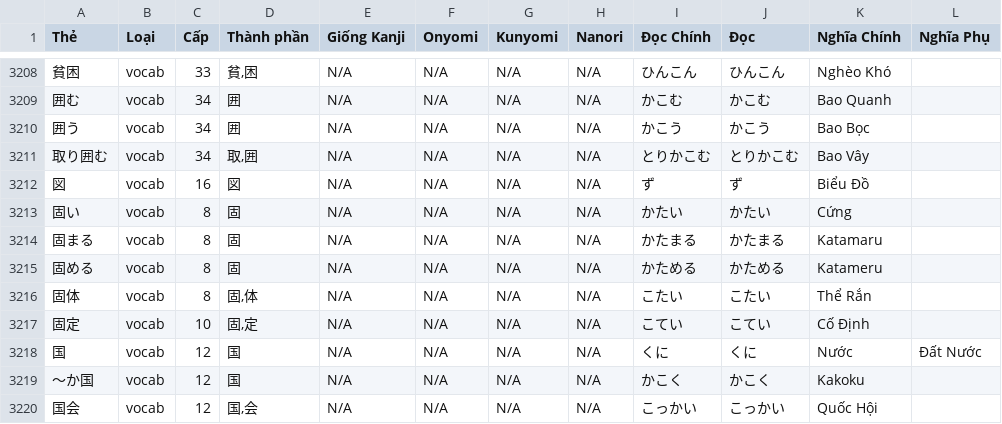
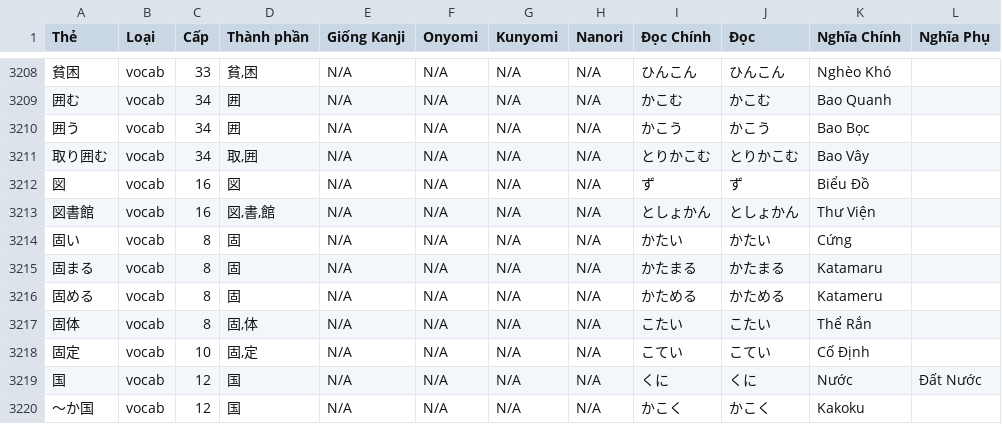
Before and after one commit to VinhPhmCng/mainichi-kanji-tai-lieu, a CSV file: mk_08-12-2025.csv (was mk_05-12-2025.csv), drawn as a sheet; only a part is shown, gaps mark what is left out; the shorter side is filled out with more unchanged rows; the diff names each change by its address in the sheet, - before the commit and + after, or states it on an @@ line.

Commit message:
Update mk data
図書館

```diff
--- a/mk_05-12-2025.csv
+++ b/mk_08-12-2025.csv
+row 3213: 図書館 | vocab | 16 | 図,書,館 | N/A | N/A | N/A | N/A | としょかん | としょかん | Thư Viện
```
